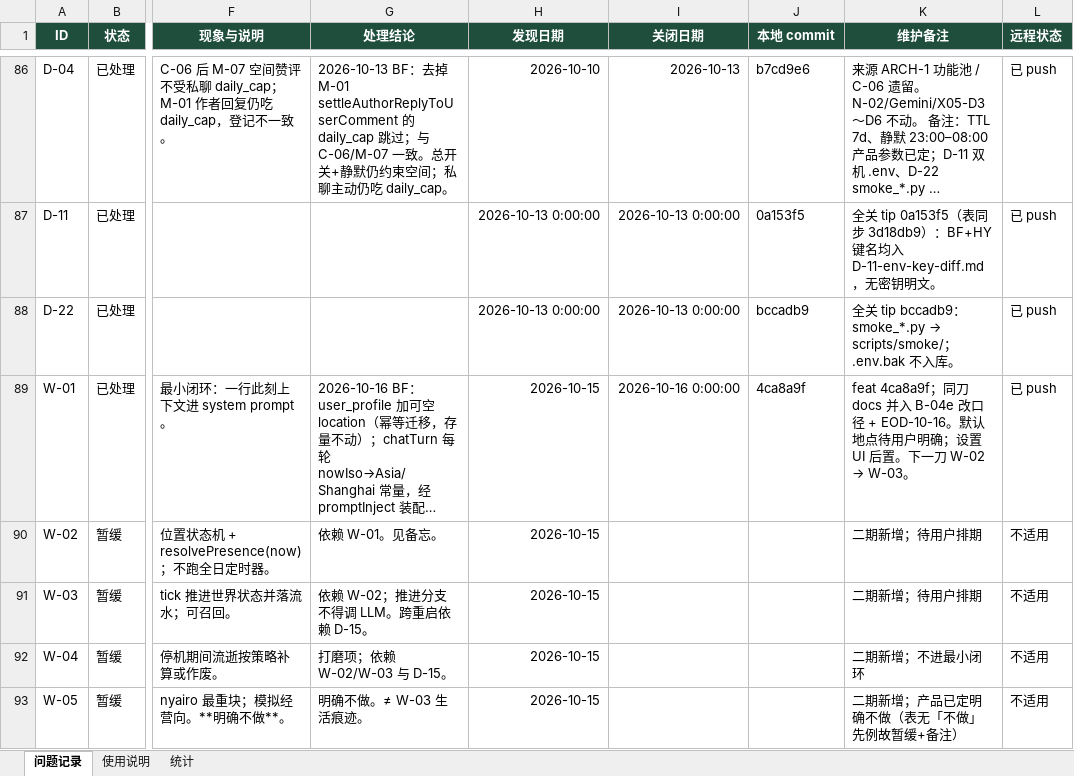
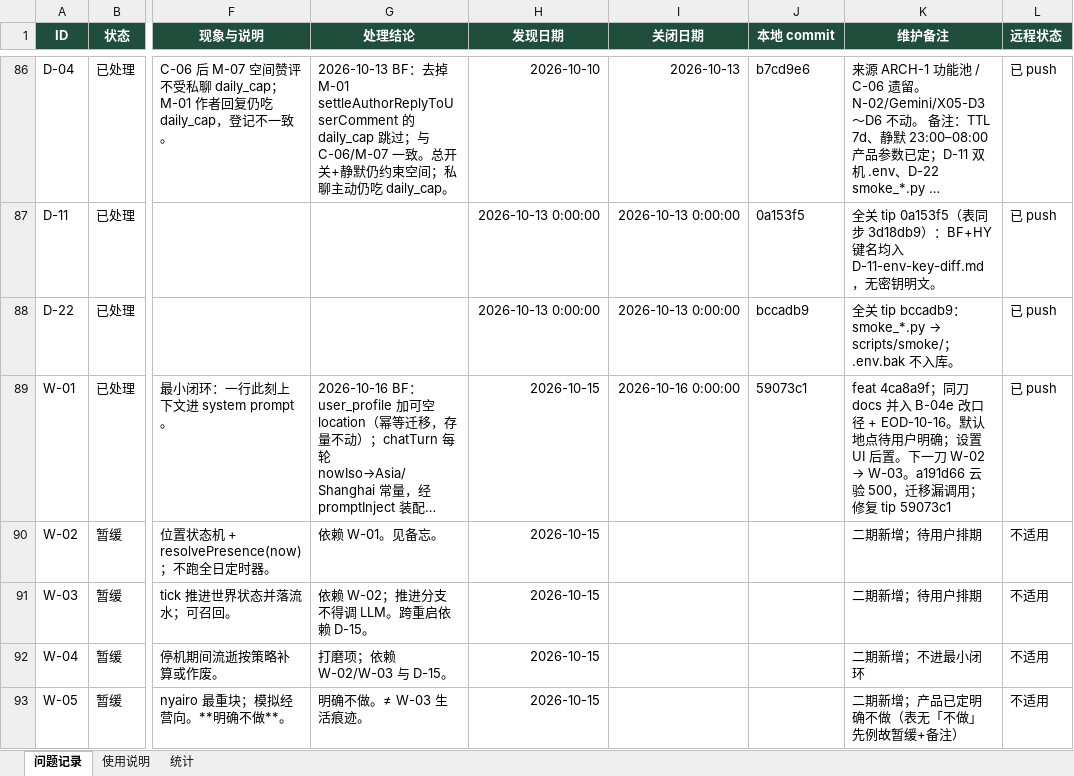
Before and after one commit to 2020638630/agent-chat, an Excel workbook: docs/product/AgentChat-问题记录.xlsx, sheet 问题记录, drawn as a sheet; only a part is shown, gaps mark what is left out; long unchanged cells end in …; values as stored, in another font and other column widths than the file's, no borders; conditional formats not drawn; the diff names each change by its address in the sheet, - before the commit and + after, or states it on an @@ line.

Commit message:
docs(product): W-01 hotfix tip 59073c1

```diff
--- a/docs/product/AgentChat-问题记录.xlsx (sheet 问题记录)
+++ b/docs/product/AgentChat-问题记录.xlsx (sheet 问题记录)
-J89 (本地 commit): 4ca8a9f
+J89 (本地 commit): 59073c1
@@ K89 (维护备注): …W-02 → W-03。 → …W-02 → W-03。a191d66 云验 500，迁移漏调用；修复 tip 59073c1 @@
```
Also changed, not shown: 1 other file.
